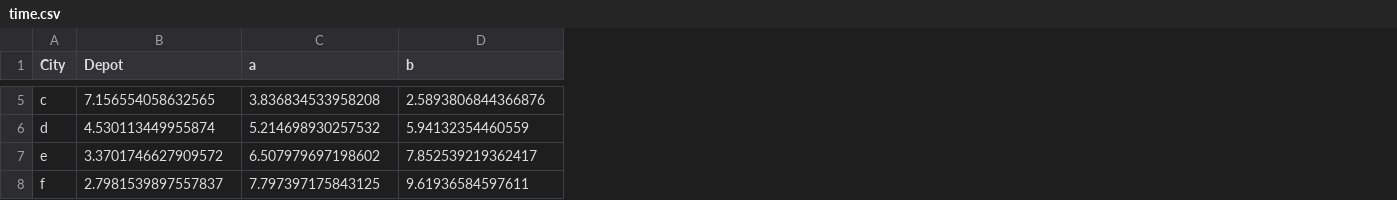
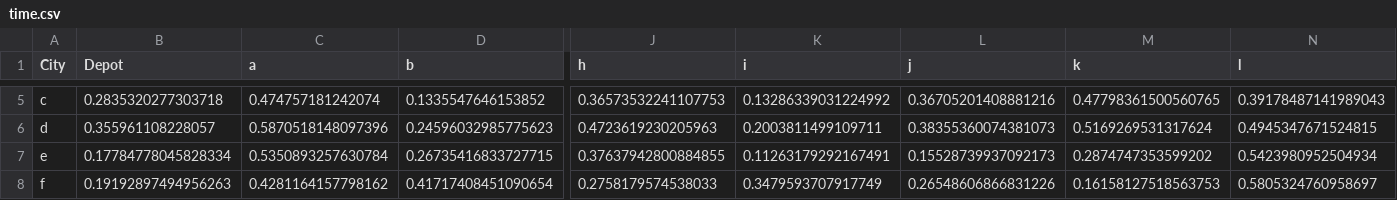
Before and after one commit to ayush6624/drone-vrp, a CSV file: time.csv, drawn as a sheet; only a part is shown, gaps mark what is left out; the diff covers the shown part only; the diff names each change by its address in the sheet, - before the commit and + after, or states it on an @@ line.

```diff
--- a/time.csv
+++ b/time.csv
+column J (h), rows 5-8: 0.36573532241107753 | 0.4723619230205963 | 0.37637942800884855 | 0.2758179574538033
+column K (i), rows 5-8: 0.13286339031224992 | 0.2003811499109711 | 0.11263179292167491 | 0.3479593707917749
+column L (j), rows 5-8: 0.36705201408881216 | 0.38355360074381073 | 0.15528739937092173 | 0.26548606866831226
+column M (k), rows 5-8: 0.47798361500560765 | 0.5169269531317624 | 0.2874747353599202 | 0.16158127518563753
+column N (l), rows 5-8: 0.39178487141989043 | 0.4945347671524815 | 0.5423980952504934 | 0.5805324760958697
-B5 (Depot): 7.156554058632565
+B5 (Depot): 0.2835320277303718
-C5 (a): 3.836834533958208
+C5 (a): 0.474757181242074
-D5 (b): 2.5893806844366876
+D5 (b): 0.1335547646153852
-B6 (Depot): 4.530113449955874
+B6 (Depot): 0.355961108228057
-C6 (a): 5.214698930257532
+C6 (a): 0.5870518148097396
-D6 (b): 5.94132354460559
+D6 (b): 0.24596032985775623
-B7 (Depot): 3.3701746627909572
+B7 (Depot): 0.17784778045828334
-C7 (a): 6.507979697198602
+C7 (a): 0.5350893257630784
-D7 (b): 7.852539219362417
+D7 (b): 0.26735416833727715
-B8 (Depot): 2.7981539897557837
+B8 (Depot): 0.19192897494956263
-C8 (a): 7.797397175843125
+C8 (a): 0.4281164157798162
-D8 (b): 9.61936584597611
+D8 (b): 0.41717408451090654
```
Also changed, not shown: 5 added rows and 44 edited cells elsewhere in this file, coordinates.csv, distance.csv, 4 other files.
